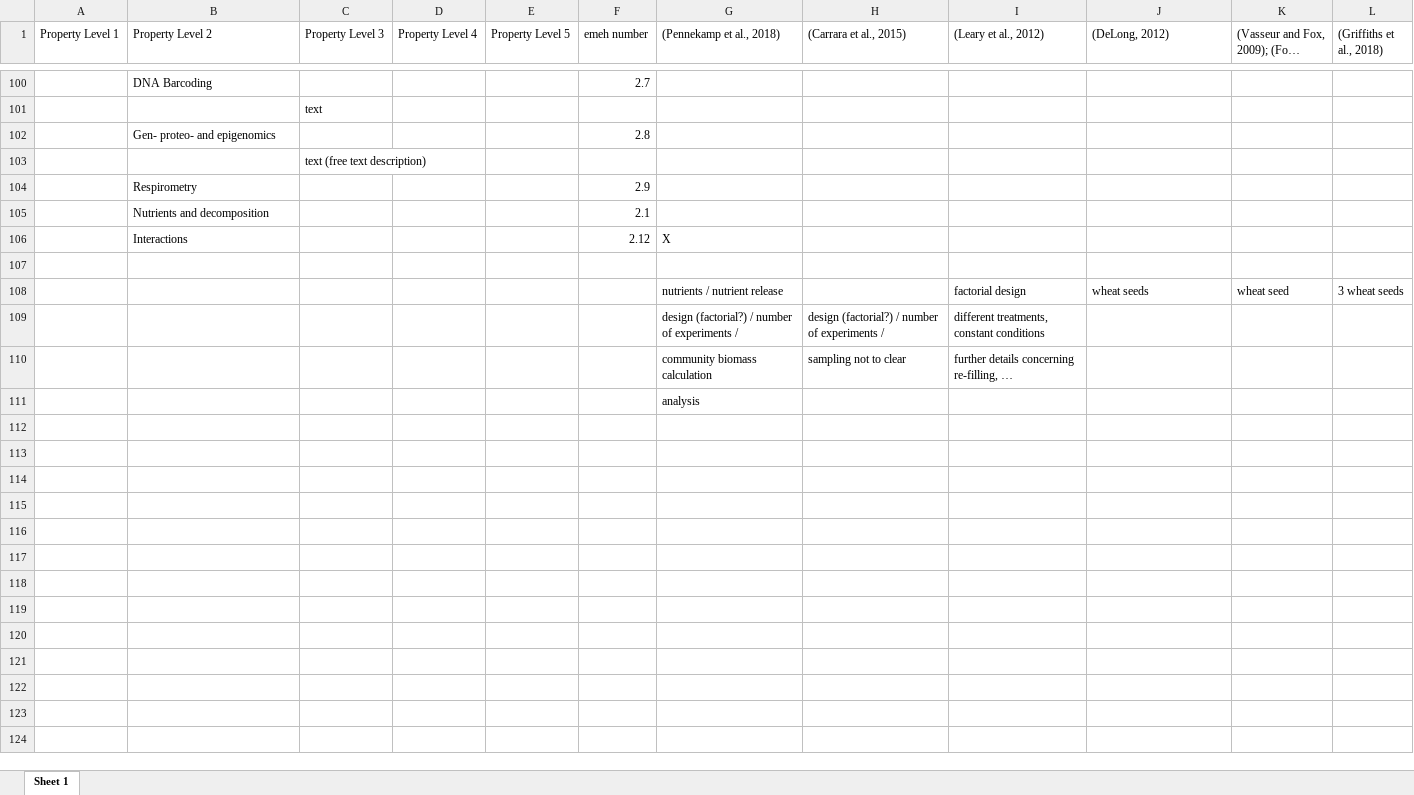
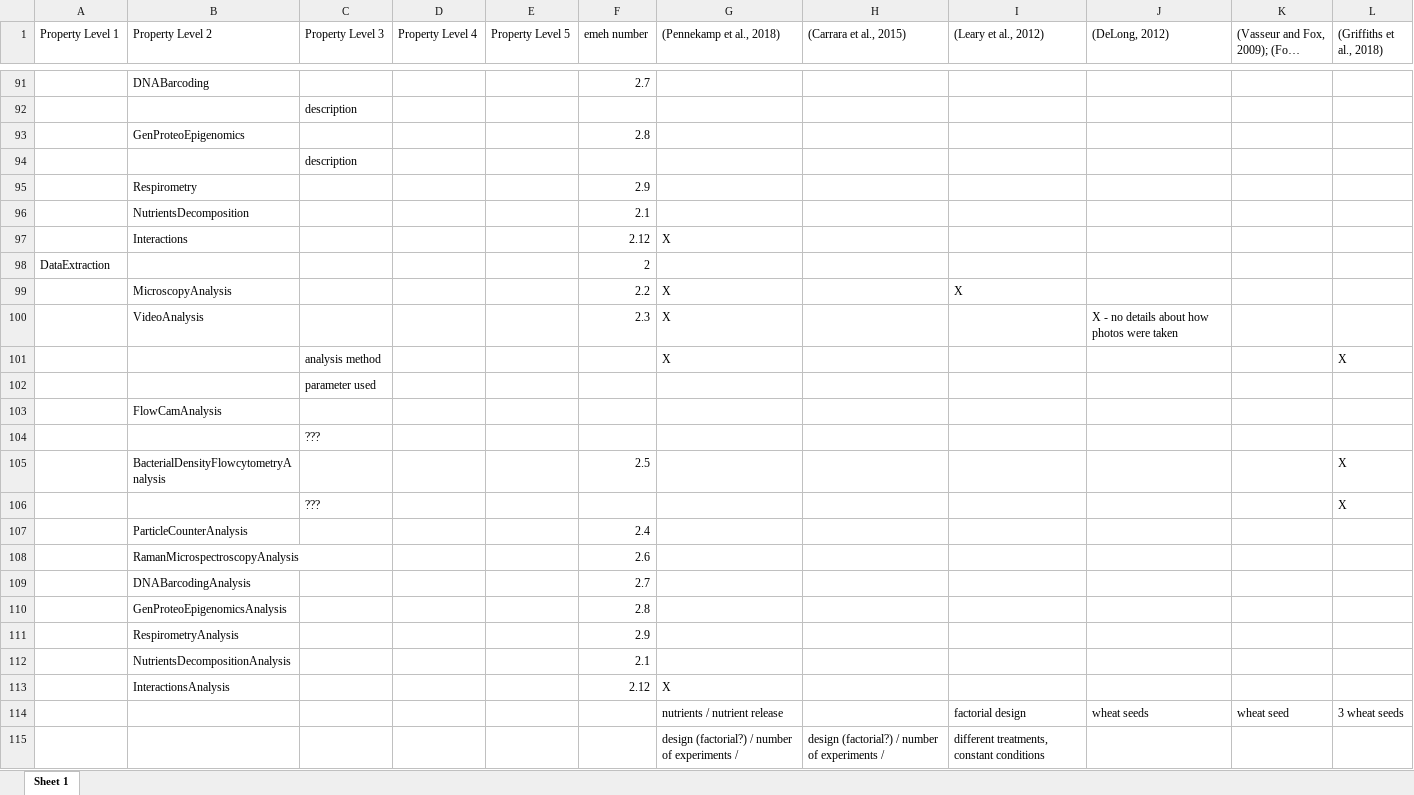
Before and after one commit to UZH-PEG/dmdScheme, an Excel workbook: inst/googlesheet/emeScheme.xlsx, sheet Sheet 1, drawn as a sheet; only a part is shown, gaps mark what is left out; the shorter side is filled out with more unchanged rows; long unchanged cells end in …; values as stored, in another font and other column widths than the file's, no cell formats; charts and pictures not drawn; addresses are those after the commit; the diff covers the shown part only; the diff names each change by its address in the sheet, - before the commit and + after, or states it on an @@ line.

```diff
--- a/inst/googlesheet/emeScheme.xlsx (sheet Sheet 1)
+++ b/inst/googlesheet/emeScheme.xlsx (sheet Sheet 1)
-B91 (Property Level 2): DNA Barcoding
+B91 (Property Level 2): DNABarcoding
-C92 (Property Level 3): text
+C92 (Property Level 3): description
-B93 (Property Level 2): Gen- proteo- and epigenomics
+B93 (Property Level 2): GenProteoEpigenomics
-C94 (Property Level 3): text (free text description)
+C94 (Property Level 3): description
-B96 (Property Level 2): Nutrients and decomposition
+B96 (Property Level 2): NutrientsDecomposition
-row 98: (empty)
+row 98: DataExtraction |  |  |  |  | 2
+row 99:  | MicroscopyAnalysis |  |  |  | 2.2 | X |  | X
+row 100:  | VideoAnalysis |  |  |  | 2.3 | X |  |  | X - no details about how photos were taken
+row 101:  |  | analysis method |  |  |  | X |  |  |  |  | X
+row 102:  |  | parameter used
+row 103:  | FlowCamAnalysis
+row 104:  |  | ???
+row 105:  | BacterialDensityFlowcytometryAnalysis |  |  |  | 2.5 |  |  |  |  |  | X
+row 106:  |  | ??? |  |  |  |  |  |  |  |  | X
+row 107:  | ParticleCounterAnalysis |  |  |  | 2.4
+row 108:  | RamanMicrospectroscopyAnalysis |  |  |  | 2.6
+row 109:  | DNABarcodingAnalysis |  |  |  | 2.7
+row 110:  | GenProteoEpigenomicsAnalysis |  |  |  | 2.8
+row 111:  | RespirometryAnalysis |  |  |  | 2.9
+row 112:  | NutrientsDecompositionAnalysis |  |  |  | 2.1
+row 113:  | InteractionsAnalysis |  |  |  | 2.12 | X
```
Also changed, not shown: 19 added rows, 28 removed rows and 37 edited cells elsewhere in this sheet, cell formats, 22 other files.
